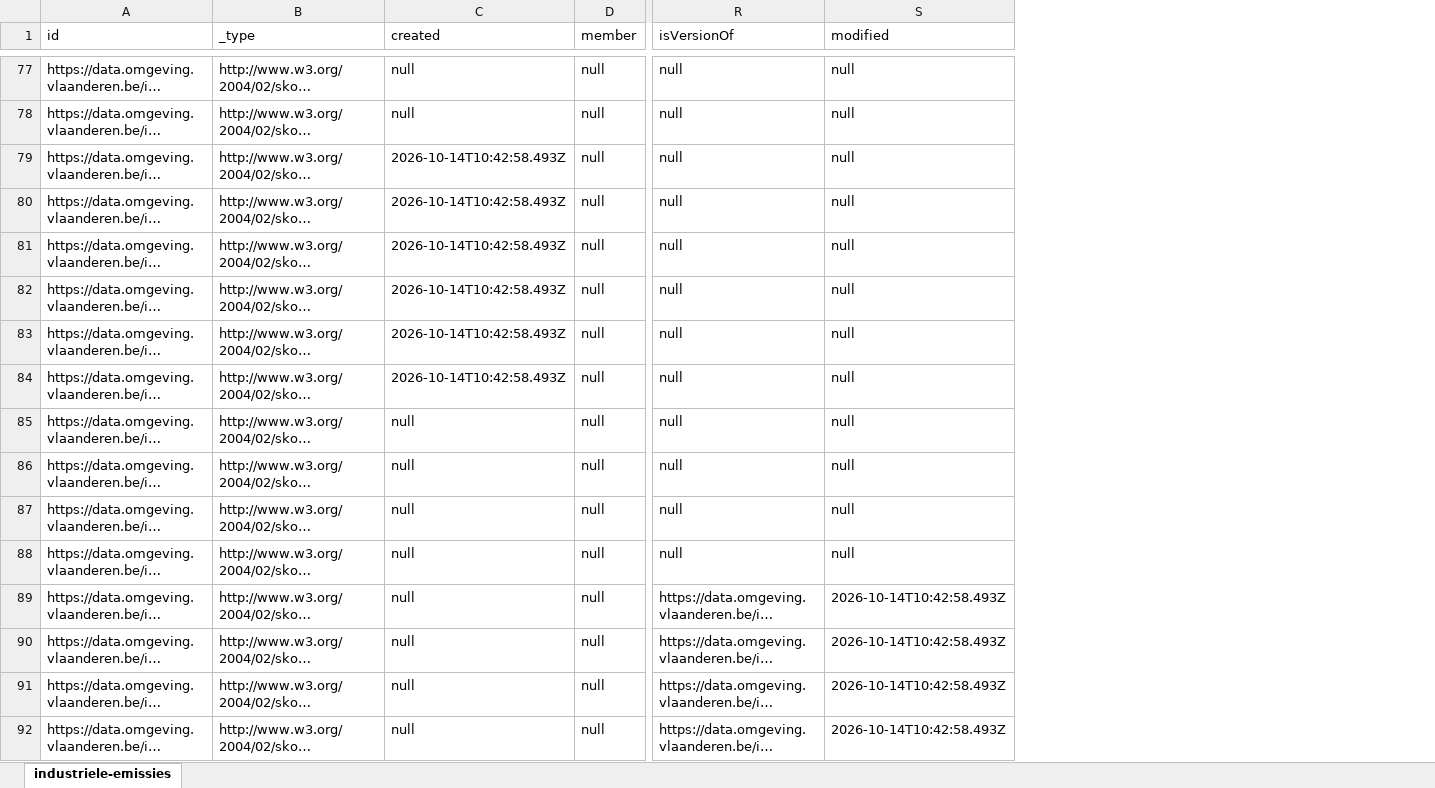
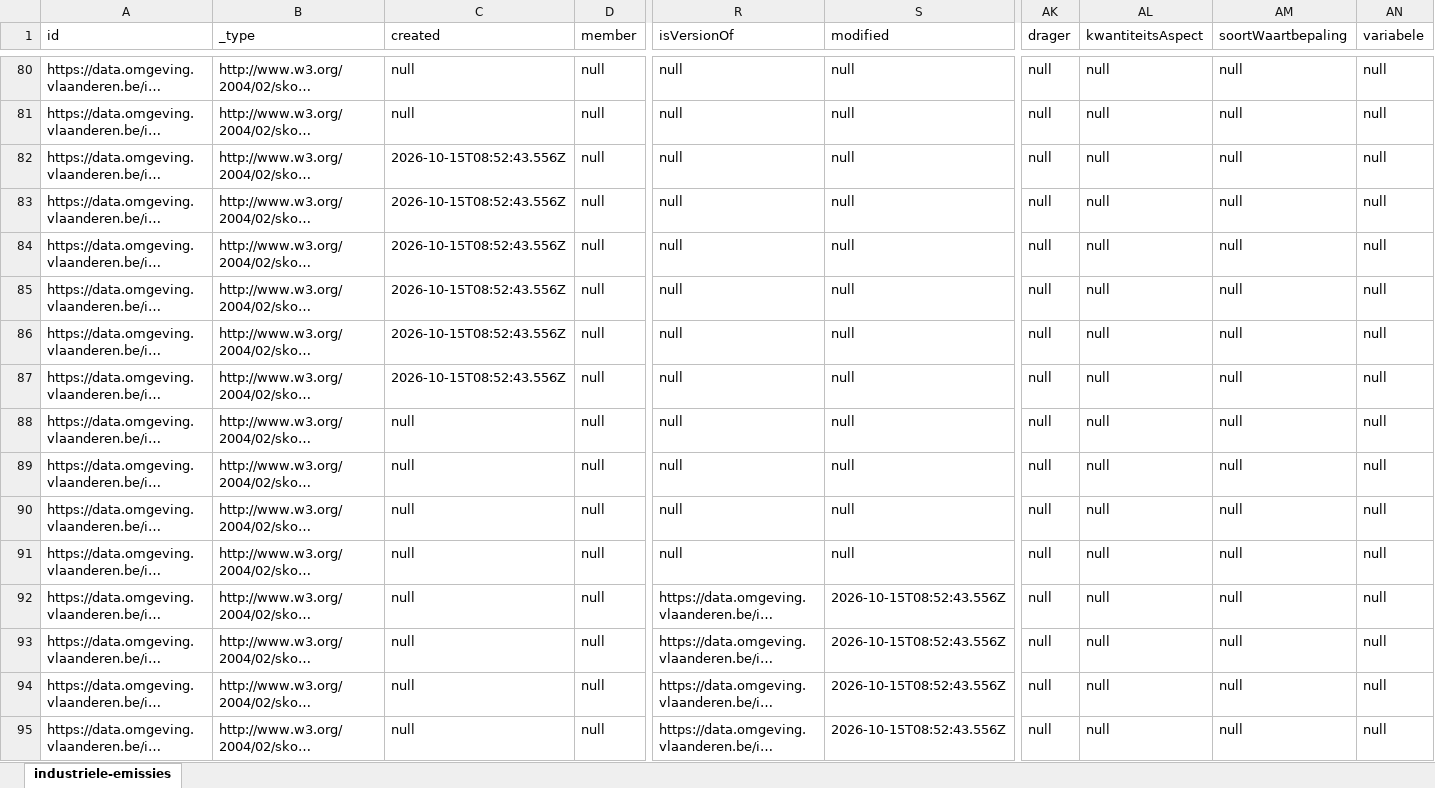
Before and after one commit to milieuinfo/codelijst-rie-iepr, an Excel workbook: src/main/resources/be/vlaanderen/omgeving/data/id/conceptscheme/rie-iepr/rie-iepr.xlsx, sheet industriele-emissies, drawn as a sheet; only a part is shown, gaps mark what is left out; long unchanged cells end in …; values as stored, in another font and other column widths than the file's, no borders; addresses are those after the commit; the diff covers the shown part only; the diff names each change by its address in the sheet, - before the commit and + after, or states it on an @@ line.

```diff
--- a/src/main/resources/be/vlaanderen/omgeving/data/id/conceptscheme/rie-iepr/rie-iepr.xlsx (sheet industriele-emissies)
+++ b/src/main/resources/be/vlaanderen/omgeving/data/id/conceptscheme/rie-iepr/rie-iepr.xlsx (sheet industriele-emissies)
+column AK (drager), rows 80-95: all null
+column AL (kwantiteitsAspect), rows 80-95: all null
+column AM (soortWaartbepaling), rows 80-95: all null
+column AN (variabele), rows 80-95: all null
-C82:C87 (created): 2026-10-14T10:42:58.493Z
+C82:C87 (created): 2026-10-15T08:52:43.556Z
-S92:S95 (modified): 2026-10-14T10:42:58.493Z
+S92:S95 (modified): 2026-10-15T08:52:43.556Z
```
Also changed, not shown: 3 added rows and 225 edited cells elsewhere in this sheet, 23 other files.
